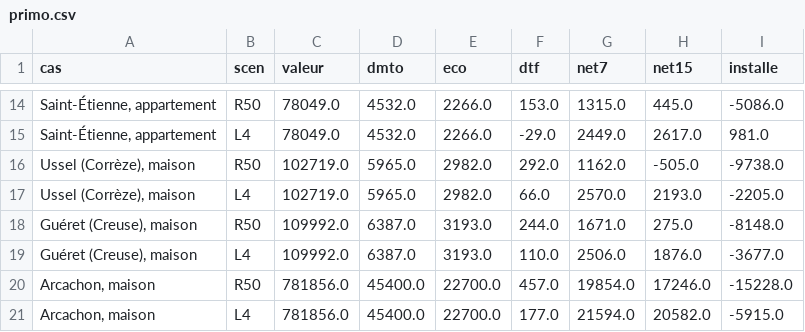
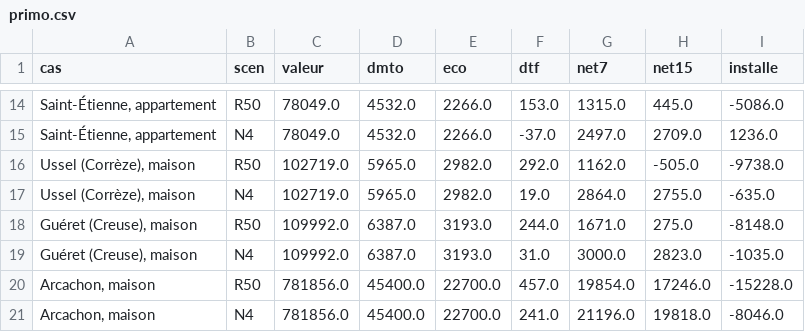
Before and after one commit to colinbaget-a11y/Projets-annexes, a CSV file: fiscalite/foncier/sorties/primo.csv, drawn as a sheet; only a part is shown, gaps mark what is left out; the diff covers the shown part only.

```diff
--- a/fiscalite/foncier/sorties/primo.csv
+++ b/fiscalite/foncier/sorties/primo.csv
@@ -14,8 +14,8 @@ cas,scen,valeur,dmto,eco,dtf,net7,net15,installe
 "Saint-Étienne, appartement",R50,78049.0,4532.0,2266.0,153.0,1315.0,445.0,-5086.0
-"Saint-Étienne, appartement",L4,78049.0,4532.0,2266.0,-29.0,2449.0,2617.0,981.0
+"Saint-Étienne, appartement",N4,78049.0,4532.0,2266.0,-37.0,2497.0,2709.0,1236.0
 "Ussel (Corrèze), maison",R50,102719.0,5965.0,2982.0,292.0,1162.0,-505.0,-9738.0
-"Ussel (Corrèze), maison",L4,102719.0,5965.0,2982.0,66.0,2570.0,2193.0,-2205.0
+"Ussel (Corrèze), maison",N4,102719.0,5965.0,2982.0,19.0,2864.0,2755.0,-635.0
 "Guéret (Creuse), maison",R50,109992.0,6387.0,3193.0,244.0,1671.0,275.0,-8148.0
-"Guéret (Creuse), maison",L4,109992.0,6387.0,3193.0,110.0,2506.0,1876.0,-3677.0
+"Guéret (Creuse), maison",N4,109992.0,6387.0,3193.0,31.0,3000.0,2823.0,-1035.0
 "Arcachon, maison",R50,781856.0,45400.0,22700.0,457.0,19854.0,17246.0,-15228.0
-"Arcachon, maison",L4,781856.0,45400.0,22700.0,177.0,21594.0,20582.0,-5915.0
+"Arcachon, maison",N4,781856.0,45400.0,22700.0,241.0,21196.0,19818.0,-8046.0
```
Also changed, not shown: 30 edited cells elsewhere in this file, 22 other files.
